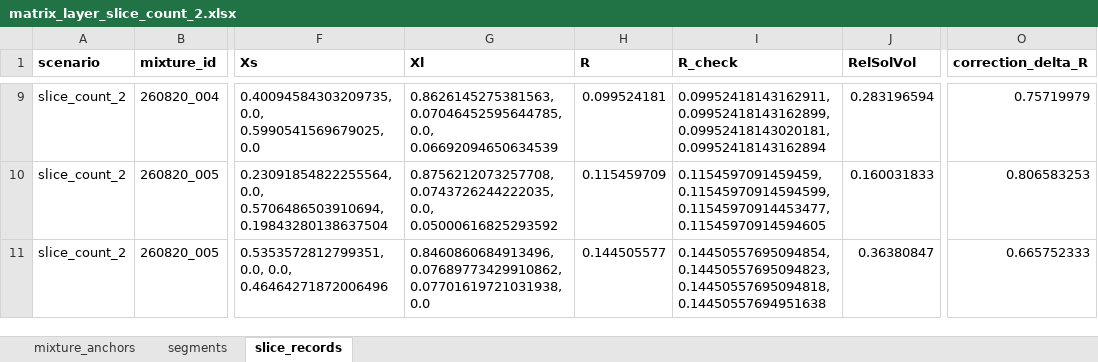
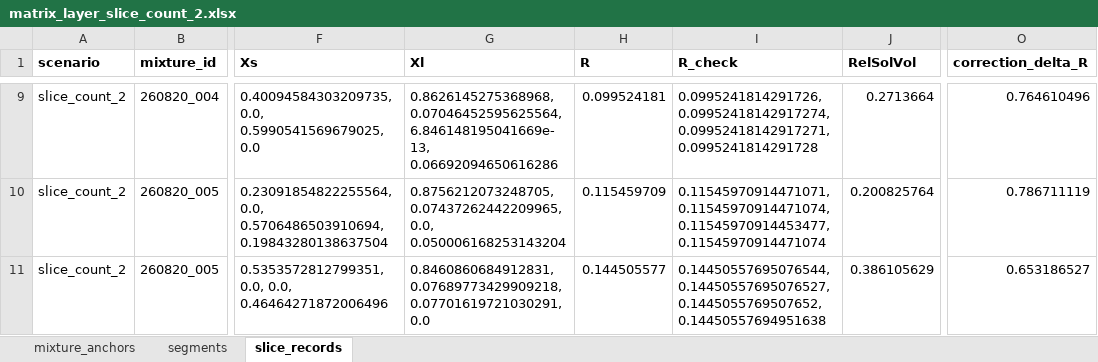
Before and after one commit to idiocratease-Iggy/nodes, an Excel workbook: data/matrix_layer_slice_count_2.xlsx, sheet slice_records, drawn as a sheet; only a part is shown, gaps mark what is left out; values as stored, in another font and other column widths than the file's, no borders; the diff covers the shown part only; the diff names each change by its address in the sheet, - before the commit and + after, or states it on an @@ line.

Commit message:
VS Code Pipeline to excel write - need to resolve the mass bal correction routine V2.4

```diff
--- a/data/matrix_layer_slice_count_2.xlsx (sheet slice_records)
+++ b/data/matrix_layer_slice_count_2.xlsx (sheet slice_records)
-G9 (Xl): 0.8626145275381563, 0.07046452595644785, 0.0, 0.06692094650634539
+G9 (Xl): 0.8626145275368968, 0.07046452595625564, 6.846148195041669e-13, 0.06692094650616286
-I9 (R_check): 0.09952418143162911, 0.09952418143162899, 0.09952418143020181, 0.09952418143162894
+I9 (R_check): 0.0995241814291726, 0.09952418142917274, 0.09952418142917271, 0.0995241814291728
-J9 (RelSolVol): 0.283196594
+J9 (RelSolVol): 0.2713664
-O9 (correction_delta_R): 0.75719979
+O9 (correction_delta_R): 0.764610496
-G10 (Xl): 0.8756212073257708, 0.0743726244222035, 0.0, 0.05000616825293592
+G10 (Xl): 0.8756212073248705, 0.07437262442209965, 0.0, 0.050006168253143204
-I10 (R_check): 0.1154597091459459, 0.11545970914594599, 0.11545970914453477, 0.11545970914594605
+I10 (R_check): 0.11545970914471071, 0.11545970914471074, 0.11545970914453477, 0.11545970914471074
-J10 (RelSolVol): 0.160031833
+J10 (RelSolVol): 0.200825764
-O10 (correction_delta_R): 0.806583253
+O10 (correction_delta_R): 0.786711119
-G11 (Xl): 0.8460860684913496, 0.07689773429910862, 0.07701619721031938, 0.0
+G11 (Xl): 0.8460860684912831, 0.07689773429909218, 0.07701619721030291, 0.0
-I11 (R_check): 0.14450557695094854, 0.14450557695094823, 0.14450557695094818, 0.14450557694951638
+I11 (R_check): 0.14450557695076544, 0.14450557695076527, 0.1445055769507652, 0.14450557694951638
-J11 (RelSolVol): 0.36380847
+J11 (RelSolVol): 0.386105629
-O11 (correction_delta_R): 0.665752333
+O11 (correction_delta_R): 0.653186527
```
Also changed, not shown: 30 edited cells elsewhere in this sheet, data/matrix_layer_slice_count_1.xlsx, data/matrix_layer_slice_count_3.xlsx, 14 other files.
